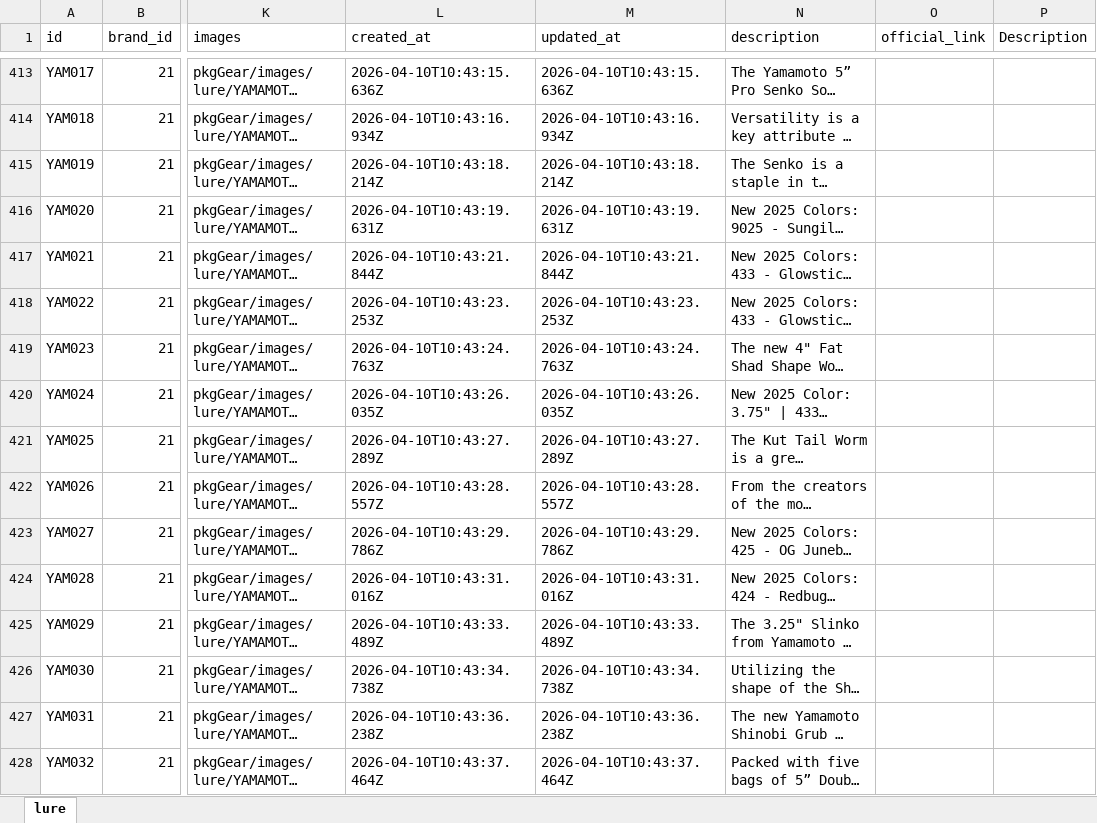
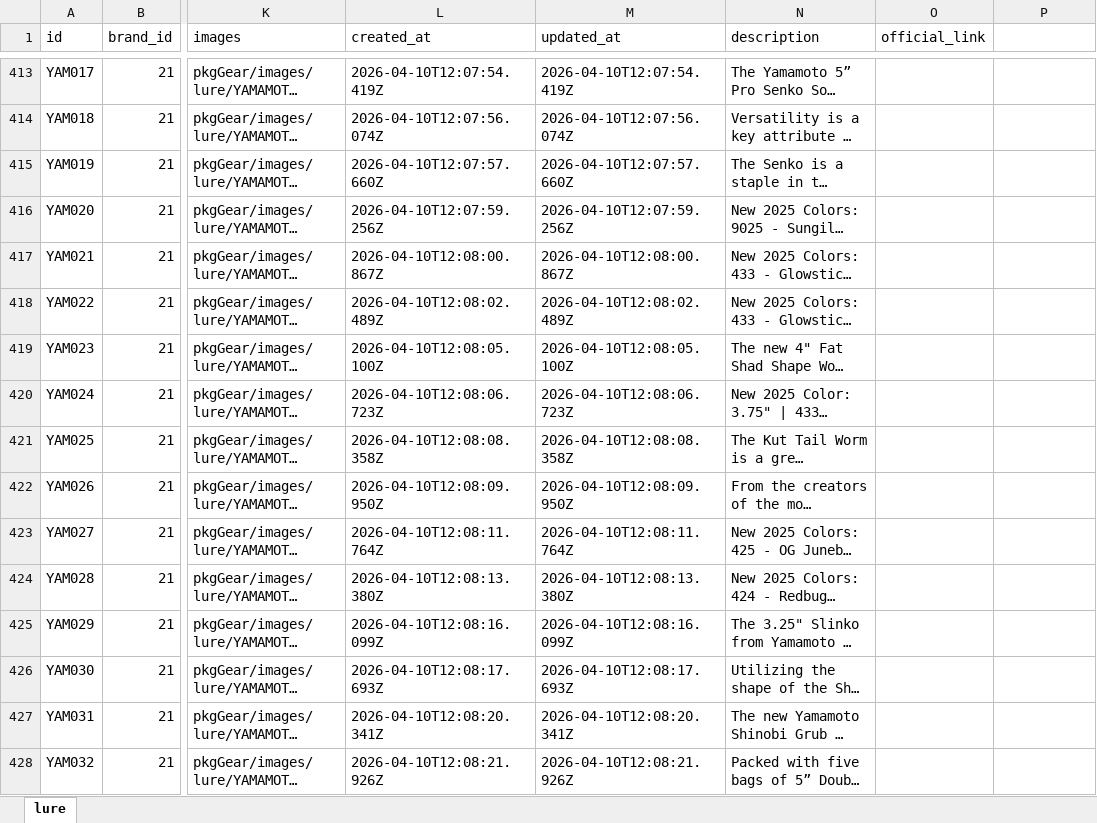
Before and after one commit to Dmaozhua/GearSage, an Excel workbook: GearSage-client/rate/excel/lure.xlsx, sheet lure, drawn as a sheet; only a part is shown, gaps mark what is left out; long unchanged cells end in …; values as stored, in another font and other column widths than the file's, no borders; the diff covers the shown part only; the diff names each change by its address in the sheet, - before the commit and + after, or states it on an @@ line.

```diff
--- a/GearSage-client/rate/excel/lure.xlsx (sheet lure)
+++ b/GearSage-client/rate/excel/lure.xlsx (sheet lure)
-P1: Description
+P1: (empty)
-L413 (created_at): 2026-04-10T10:43:15.636Z
+L413 (created_at): 2026-04-10T12:07:54.419Z
-M413 (updated_at): 2026-04-10T10:43:15.636Z
+M413 (updated_at): 2026-04-10T12:07:54.419Z
-L414 (created_at): 2026-04-10T10:43:16.934Z
+L414 (created_at): 2026-04-10T12:07:56.074Z
-M414 (updated_at): 2026-04-10T10:43:16.934Z
+M414 (updated_at): 2026-04-10T12:07:56.074Z
-L415 (created_at): 2026-04-10T10:43:18.214Z
+L415 (created_at): 2026-04-10T12:07:57.660Z
-M415 (updated_at): 2026-04-10T10:43:18.214Z
+M415 (updated_at): 2026-04-10T12:07:57.660Z
-L416 (created_at): 2026-04-10T10:43:19.631Z
+L416 (created_at): 2026-04-10T12:07:59.256Z
-M416 (updated_at): 2026-04-10T10:43:19.631Z
+M416 (updated_at): 2026-04-10T12:07:59.256Z
-L417 (created_at): 2026-04-10T10:43:21.844Z
+L417 (created_at): 2026-04-10T12:08:00.867Z
-M417 (updated_at): 2026-04-10T10:43:21.844Z
+M417 (updated_at): 2026-04-10T12:08:00.867Z
-L418 (created_at): 2026-04-10T10:43:23.253Z
+L418 (created_at): 2026-04-10T12:08:02.489Z
-M418 (updated_at): 2026-04-10T10:43:23.253Z
+M418 (updated_at): 2026-04-10T12:08:02.489Z
-L419 (created_at): 2026-04-10T10:43:24.763Z
+L419 (created_at): 2026-04-10T12:08:05.100Z
-M419 (updated_at): 2026-04-10T10:43:24.763Z
+M419 (updated_at): 2026-04-10T12:08:05.100Z
-L420 (created_at): 2026-04-10T10:43:26.035Z
+L420 (created_at): 2026-04-10T12:08:06.723Z
-M420 (updated_at): 2026-04-10T10:43:26.035Z
+M420 (updated_at): 2026-04-10T12:08:06.723Z
-L421 (created_at): 2026-04-10T10:43:27.289Z
+L421 (created_at): 2026-04-10T12:08:08.358Z
-M421 (updated_at): 2026-04-10T10:43:27.289Z
+M421 (updated_at): 2026-04-10T12:08:08.358Z
-L422 (created_at): 2026-04-10T10:43:28.557Z
+L422 (created_at): 2026-04-10T12:08:09.950Z
-M422 (updated_at): 2026-04-10T10:43:28.557Z
+M422 (updated_at): 2026-04-10T12:08:09.950Z
-L423 (created_at): 2026-04-10T10:43:29.786Z
+L423 (created_at): 2026-04-10T12:08:11.764Z
-M423 (updated_at): 2026-04-10T10:43:29.786Z
+M423 (updated_at): 2026-04-10T12:08:11.764Z
-L424 (created_at): 2026-04-10T10:43:31.016Z
+L424 (created_at): 2026-04-10T12:08:13.380Z
-M424 (updated_at): 2026-04-10T10:43:31.016Z
+M424 (updated_at): 2026-04-10T12:08:13.380Z
-L425 (created_at): 2026-04-10T10:43:33.489Z
+L425 (created_at): 2026-04-10T12:08:16.099Z
-M425 (updated_at): 2026-04-10T10:43:33.489Z
+M425 (updated_at): 2026-04-10T12:08:16.099Z
-L426 (created_at): 2026-04-10T10:43:34.738Z
+L426 (created_at): 2026-04-10T12:08:17.693Z
-M426 (updated_at): 2026-04-10T10:43:34.738Z
+M426 (updated_at): 2026-04-10T12:08:17.693Z
-L427 (created_at): 2026-04-10T10:43:36.238Z
+L427 (created_at): 2026-04-10T12:08:20.341Z
-M427 (updated_at): 2026-04-10T10:43:36.238Z
+M427 (updated_at): 2026-04-10T12:08:20.341Z
-L428 (created_at): 2026-04-10T10:43:37.464Z
+L428 (created_at): 2026-04-10T12:08:21.926Z
-M428 (updated_at): 2026-04-10T10:43:37.464Z
+M428 (updated_at): 2026-04-10T12:08:21.926Z
```
Also changed, not shown: 82 edited cells elsewhere in this sheet, GearSage-client/pkgGear/data_raw/yamamoto_lure_import.xlsx, GearSage-client/rate/excel/soft_lure_detail.xlsx, 4 other files.
